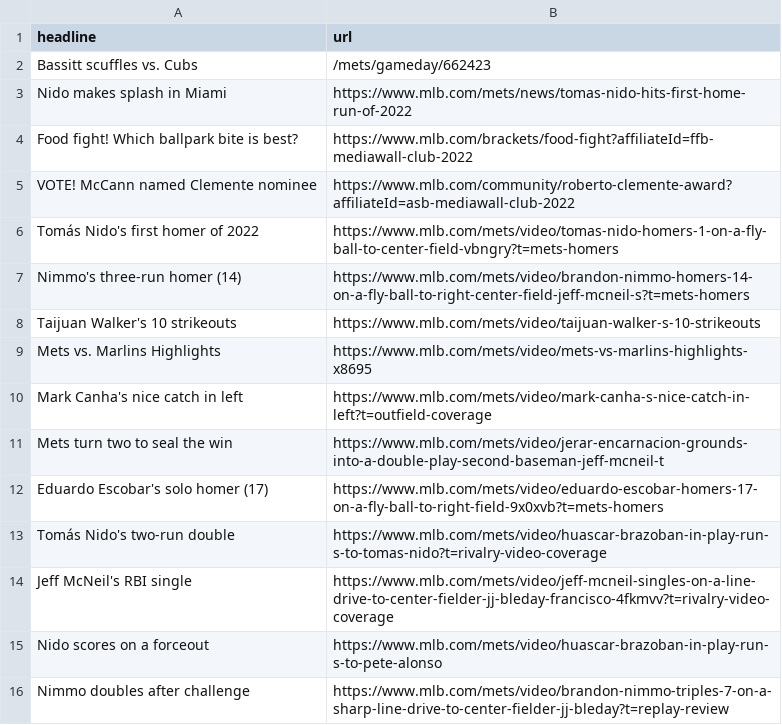
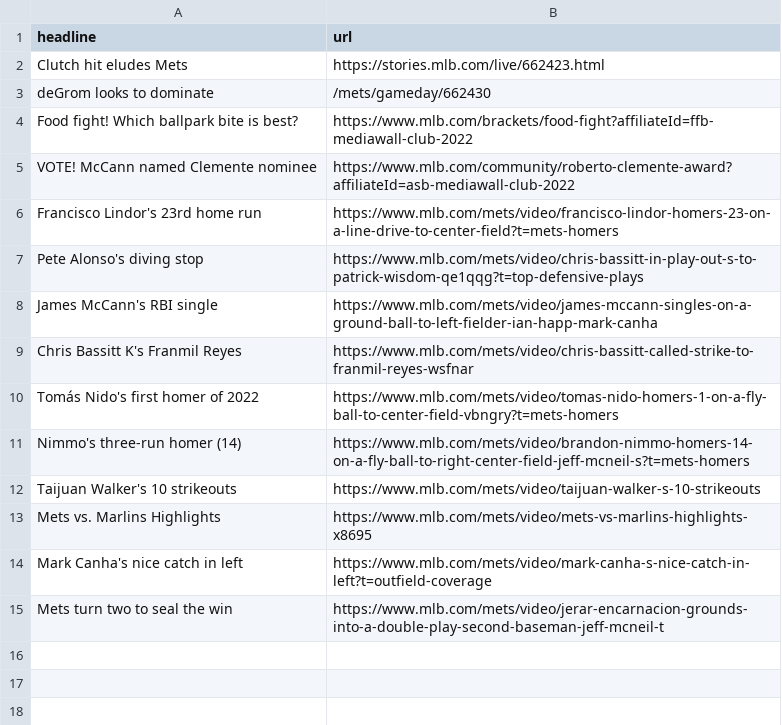
Before and after one commit to atd124/autoscraper-history-main, a CSV file: mets-headlines.csv, drawn as a sheet.

```diff
--- a/mets-headlines.csv
+++ b/mets-headlines.csv
@@ -1,6 +1,10 @@
 headline,url
-Bassitt scuffles vs. Cubs,/mets/gameday/662423
-Nido makes splash in Miami,https://www.mlb.com/mets/news/tomas-nido-hits-first-home-run-of-2022
+Clutch hit eludes Mets,https://stories.mlb.com/live/662423.html
+deGrom looks to dominate,/mets/gameday/662430
 Food fight! Which ballpark bite is best?,https://www.mlb.com/brackets/food-fight?affiliateId=ffb-mediawall-club-2022
 VOTE! McCann named Clemente nominee,https://www.mlb.com/community/roberto-clemente-award?affiliateId=asb-mediawall-club-2022
+Francisco Lindor's 23rd home run,https://www.mlb.com/mets/video/francisco-lindor-homers-23-on-a-line-drive-to-center-field?t=mets-homers
+Pete Alonso's diving stop,https://www.mlb.com/mets/video/chris-bassitt-in-play-out-s-to-patrick-wisdom-qe1qqg?t=top-defensive-plays
+James McCann's RBI single,https://www.mlb.com/mets/video/james-mccann-singles-on-a-ground-ball-to-left-fielder-ian-happ-mark-canha
+Chris Bassitt K's Franmil Reyes,https://www.mlb.com/mets/video/chris-bassitt-called-strike-to-franmil-reyes-wsfnar
 Tomás Nido's first homer of 2022,https://www.mlb.com/mets/video/tomas-nido-homers-1-on-a-fly-ball-to-center-field-vbngry?t=mets-homers
@@ -11,6 +15 @@ Mark Canha's nice catch in left,https://www.mlb.com/mets/video/mark-canha-s-nice
 Mets turn two to seal the win,https://www.mlb.com/mets/video/jerar-encarnacion-grounds-into-a-double-play-second-baseman-jeff-mcneil-t
-Eduardo Escobar's solo homer (17),https://www.mlb.com/mets/video/eduardo-escobar-homers-17-on-a-fly-ball-to-right-field-9x0xvb?t=mets-homers
-Tomás Nido's two-run double,https://www.mlb.com/mets/video/huascar-brazoban-in-play-run-s-to-tomas-nido?t=rivalry-video-coverage
-Jeff McNeil's RBI single,https://www.mlb.com/mets/video/jeff-mcneil-singles-on-a-line-drive-to-center-fielder-jj-bleday-francisco-4fkmvv?t=rivalry-video-coverage
-Nido scores on a forceout,https://www.mlb.com/mets/video/huascar-brazoban-in-play-run-s-to-pete-alonso
-Nimmo doubles after challenge,https://www.mlb.com/mets/video/brandon-nimmo-triples-7-on-a-sharp-line-drive-to-center-fielder-jj-bleday?t=replay-review
```
